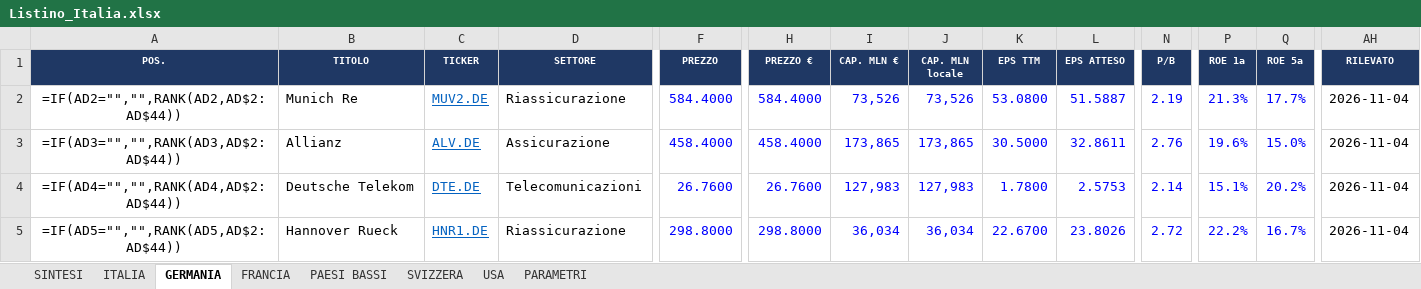
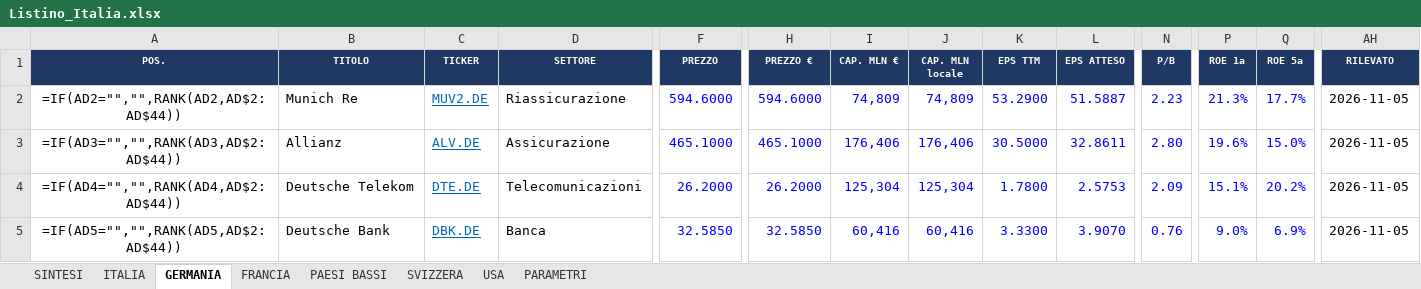
Before and after one commit to FPTechResearch/listino-dati, an Excel workbook: Listino_Italia.xlsx, sheet GERMANIA, drawn as a sheet; only a part is shown, gaps mark what is left out; values as stored, in another font and other column widths than the file's, no borders; formulas without a stored value are shown as written; conditional formats not drawn; the diff covers the shown part only; the diff names each change by its address in the sheet, - before the commit and + after, or states it on an @@ line.

```diff
--- a/Listino_Italia.xlsx (sheet GERMANIA)
+++ b/Listino_Italia.xlsx (sheet GERMANIA)
-F2 (PREZZO): 584.4000
+F2 (PREZZO): 594.6000
-H2 (PREZZO €): 584.4000
+H2 (PREZZO €): 594.6000
-I2 (CAP. MLN €): 73,526
+I2 (CAP. MLN €): 74,809
-J2 (CAP. MLN locale): 73,526
+J2 (CAP. MLN locale): 74,809
-K2 (EPS TTM): 53.0800
+K2 (EPS TTM): 53.2900
-N2 (P/B): 2.19
+N2 (P/B): 2.23
-AH2:AH5 (RILEVATO): 2026-11-04
+AH2:AH5 (RILEVATO): 2026-11-05
-F3 (PREZZO): 458.4000
+F3 (PREZZO): 465.1000
-H3 (PREZZO €): 458.4000
+H3 (PREZZO €): 465.1000
-I3 (CAP. MLN €): 173,865
+I3 (CAP. MLN €): 176,406
-J3 (CAP. MLN locale): 173,865
+J3 (CAP. MLN locale): 176,406
-N3 (P/B): 2.76
+N3 (P/B): 2.80
-F4 (PREZZO): 26.7600
+F4 (PREZZO): 26.2000
-H4 (PREZZO €): 26.7600
+H4 (PREZZO €): 26.2000
-I4 (CAP. MLN €): 127,983
+I4 (CAP. MLN €): 125,304
-J4 (CAP. MLN locale): 127,983
+J4 (CAP. MLN locale): 125,304
-N4 (P/B): 2.14
+N4 (P/B): 2.09
-B5 (TITOLO): Hannover Rueck
+B5 (TITOLO): Deutsche Bank
-C5 (TICKER): HNR1.DE
+C5 (TICKER): DBK.DE
-D5 (SETTORE): Riassicurazione
+D5 (SETTORE): Banca
-F5 (PREZZO): 298.8000
+F5 (PREZZO): 32.5850
-H5 (PREZZO €): 298.8000
+H5 (PREZZO €): 32.5850
-I5 (CAP. MLN €): 36,034
+I5 (CAP. MLN €): 60,416
-J5 (CAP. MLN locale): 36,034
+J5 (CAP. MLN locale): 60,416
-K5 (EPS TTM): 22.6700
+K5 (EPS TTM): 3.3300
-L5 (EPS ATTESO): 23.8026
+L5 (EPS ATTESO): 3.9070
-N5 (P/B): 2.72
+N5 (P/B): 0.76
-P5 (ROE 1a): 22.2%
+P5 (ROE 1a): 9.0%
-Q5 (ROE 5a): 16.7%
+Q5 (ROE 5a): 6.9%
```
Also changed, not shown: 548 edited cells elsewhere in this sheet, sheet USA, sheet ITALIA, sheet FRANCIA, sheet SVIZZERA, sheet PAESI BASSI, 3 other files.
